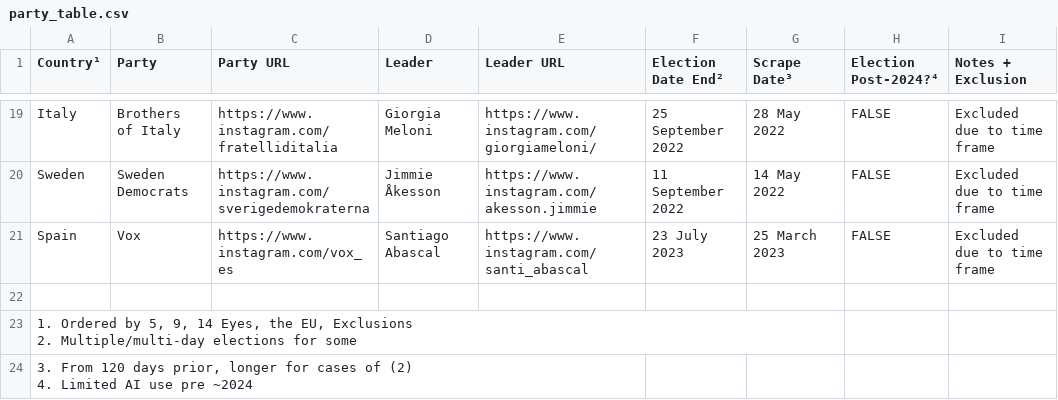
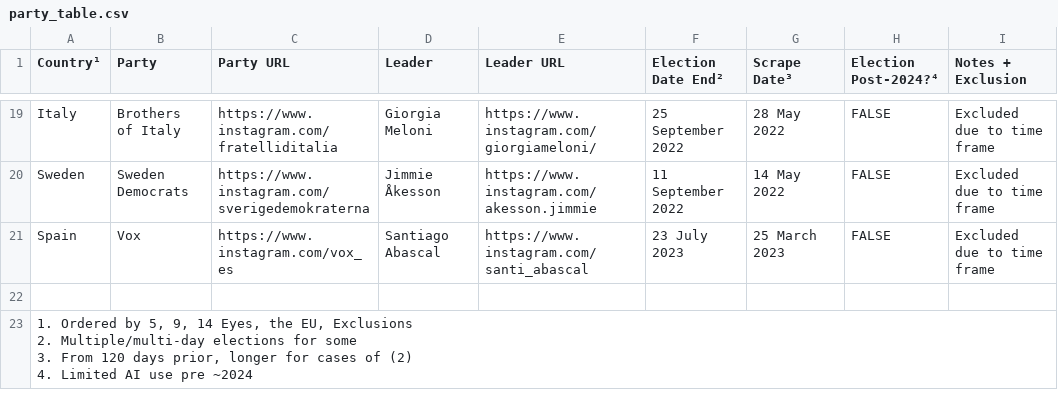
Before and after one commit to synthetic-politics/data-pipeline, a CSV file: party_table.csv, drawn as a sheet; only a part is shown, gaps mark what is left out.

Commit message:
Update party_table.csv

```diff
--- a/party_table.csv
+++ b/party_table.csv
@@ -22,5 +22,5 @@ Spain,Vox,https://www.instagram.com/vox_es,Santiago Abascal,https://www.instagra
 ,,,,,,,,
-"1. Ordered by 5, 9, 14 Eyes, the EU, Exclusions
-2. Multiple/multi-day elections for some",,,,,,,,
-"3. From 120 days prior, longer for cases of (2)
-4. Limited AI use pre ~2024",,,,,,,,
+"1. Ordered by 5, 9, 14 Eyes, the EU, Exclusions
+2. Multiple/multi-day elections for some
+3. From 120 days prior, longer for cases of (2)
+4. Limited AI use pre ~2024",,,,,,,,
```
